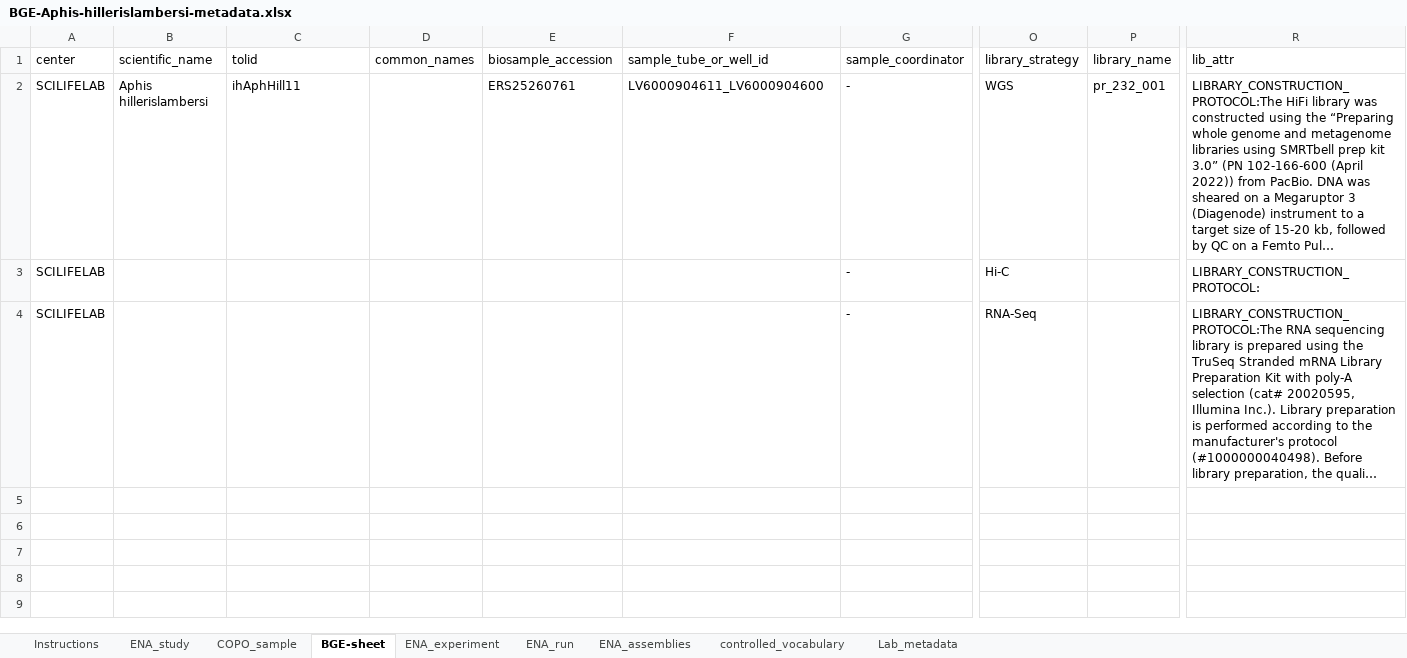
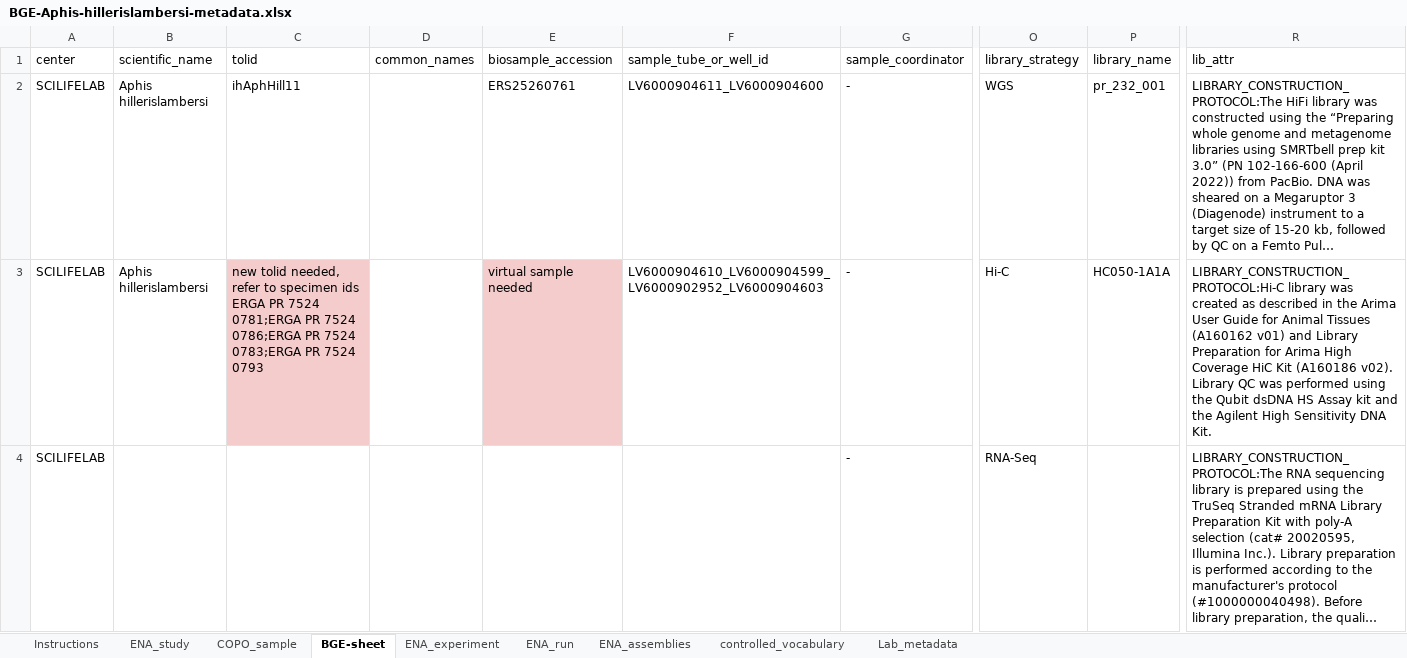
Before and after one commit to NBISweden/data-submission-documentation, an Excel workbook: ENA/BGE-Aphis-hillerislambersi/data/BGE-Aphis-hillerislambersi-metadata.xlsx, sheet BGE-sheet, drawn as a sheet; only a part is shown, gaps mark what is left out; long unchanged cells end in …; values as stored, in another font and other column widths than the file's, no borders; charts and pictures not drawn; the diff names each change by its address in the sheet, - before the commit and + after, or states it on an @@ line.

Commit message:
Add TODO HiC A hillerislambersi

```diff
--- a/ENA/BGE-Aphis-hillerislambersi/data/BGE-Aphis-hillerislambersi-metadata.xlsx (sheet BGE-sheet)
+++ b/ENA/BGE-Aphis-hillerislambersi/data/BGE-Aphis-hillerislambersi-metadata.xlsx (sheet BGE-sheet)
-B3 (scientific_name): (empty)
+B3 (scientific_name): Aphis hillerislambersi
-C3 (tolid): (empty)
+C3 (tolid): new tolid needed, refer to specimen ids ERGA PR 7524 0781;ERGA PR 7524 0786;ERGA PR 7524 0783;ERGA PR 7524 0793
-C3 fill: none
+C3 fill: #F4CCCC
-E3 (biosample_accession): (empty)
+E3 (biosample_accession): virtual sample needed
-E3 fill: none
+E3 fill: #F4CCCC
-F3 (sample_tube_or_well_id): (empty)
+F3 (sample_tube_or_well_id): LV6000904610_LV6000904599_ LV6000902952_LV6000904603
-P3 (library_name): (empty)
+P3 (library_name): HC050-1A1A
-R3 (lib_attr): LIBRARY_CONSTRUCTION_PROTOCOL:
+R3 (lib_attr): LIBRARY_CONSTRUCTION_PROTOCOL:Hi-C library was created as described in the Arima User Guide for Animal Tissues (A160162 v01) and Library Preparation for Arima High Coverage HiC Kit (A160186 v02). Library QC was performed using the Qubit dsDNA HS Assay kit and the Agilent High Sensitivity DNA Kit.
```
Also changed, not shown: 1 other file.
